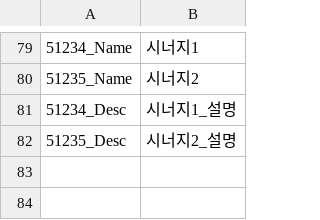
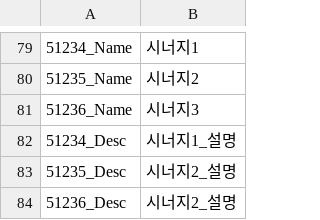
Before and after one commit to rlawlgns3433/MyUtopia, a CSV file: Assets/DataTables/StringTableKr.csv, drawn as a sheet; only a part is shown, gaps mark what is left out; the diff names each change by its address in the sheet, - before the commit and + after, or states it on an @@ line.

```diff
--- a/Assets/DataTables/StringTableKr.csv
+++ b/Assets/DataTables/StringTableKr.csv
+row 81: 51236_Name | 시너지3
+row 84: 51236_Desc | 시너지2_설명
```
Also changed, not shown: Assets/DataTables/SynergyTable.csv, 4 other files.
